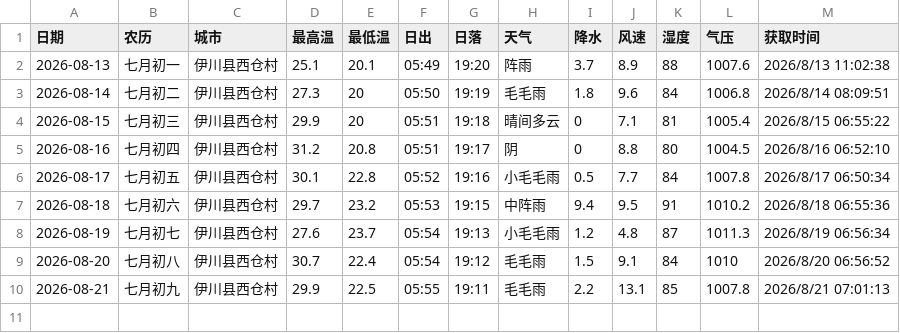
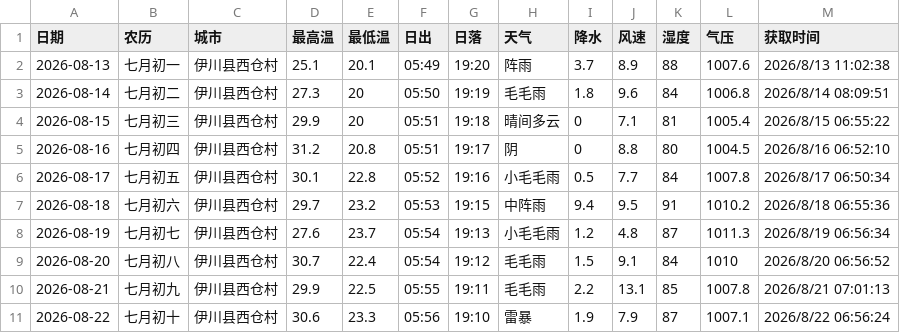
Before and after one commit to lzb833/weather, a CSV file: weather.csv, drawn as a sheet; the diff names each change by its address in the sheet, - before the commit and + after, or states it on an @@ line.

```diff
--- a/weather.csv
+++ b/weather.csv
+row 11: 2026-08-22 | 七月初十 | 伊川县西仓村 | 30.6 | 23.3 | 05:56 | 19:10 | 雷暴 | 1.9 | 7.9 | 87 | 1007.1 | 2026/8/22 06:56:24
```
